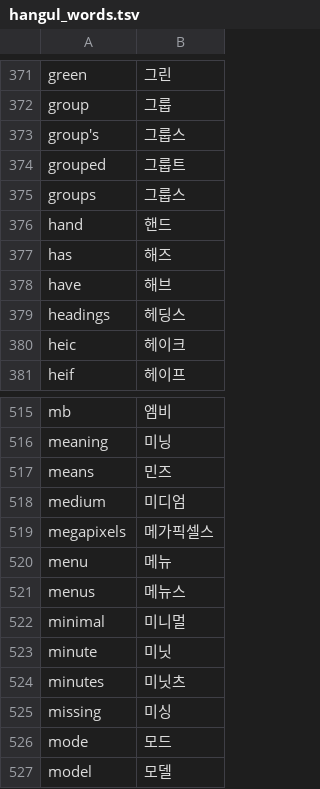
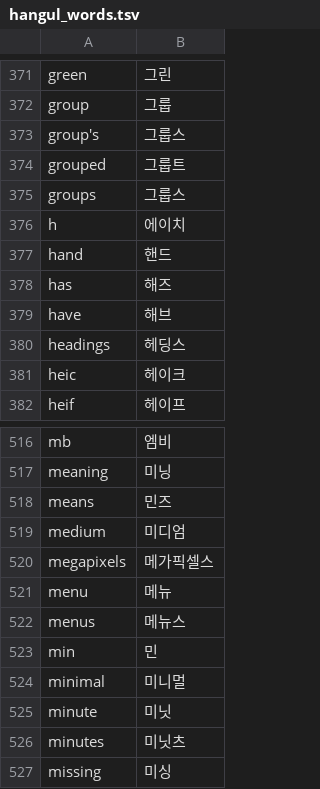
Before and after one commit to x-or-b/Owelk, a TSV file: tools/hangul_words.tsv, drawn as a sheet; only a part is shown, gaps mark what is left out; the shorter side is filled out with more unchanged rows; the diff names each change by its address in the sheet, - before the commit and + after, or states it on an @@ line.

```diff
--- a/tools/hangul_words.tsv
+++ b/tools/hangul_words.tsv
+row 376: h | 에이치
+row 523: min | 민
```
Also changed, not shown: 24 other files.
